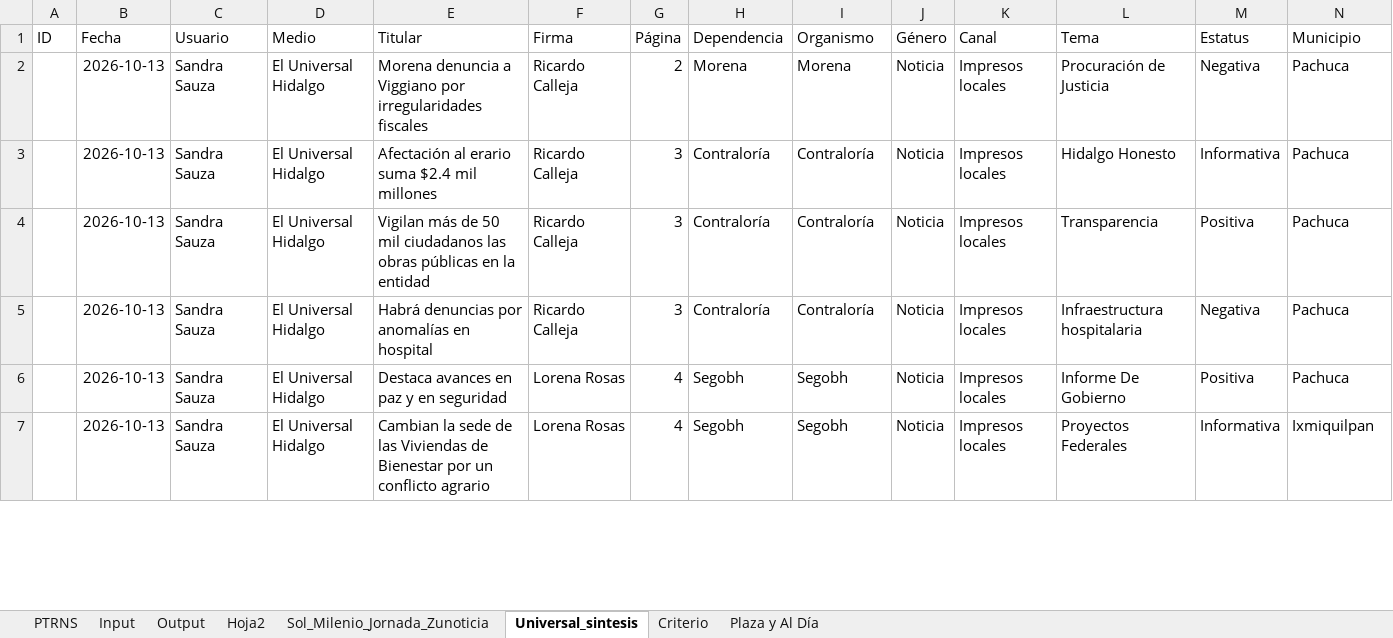
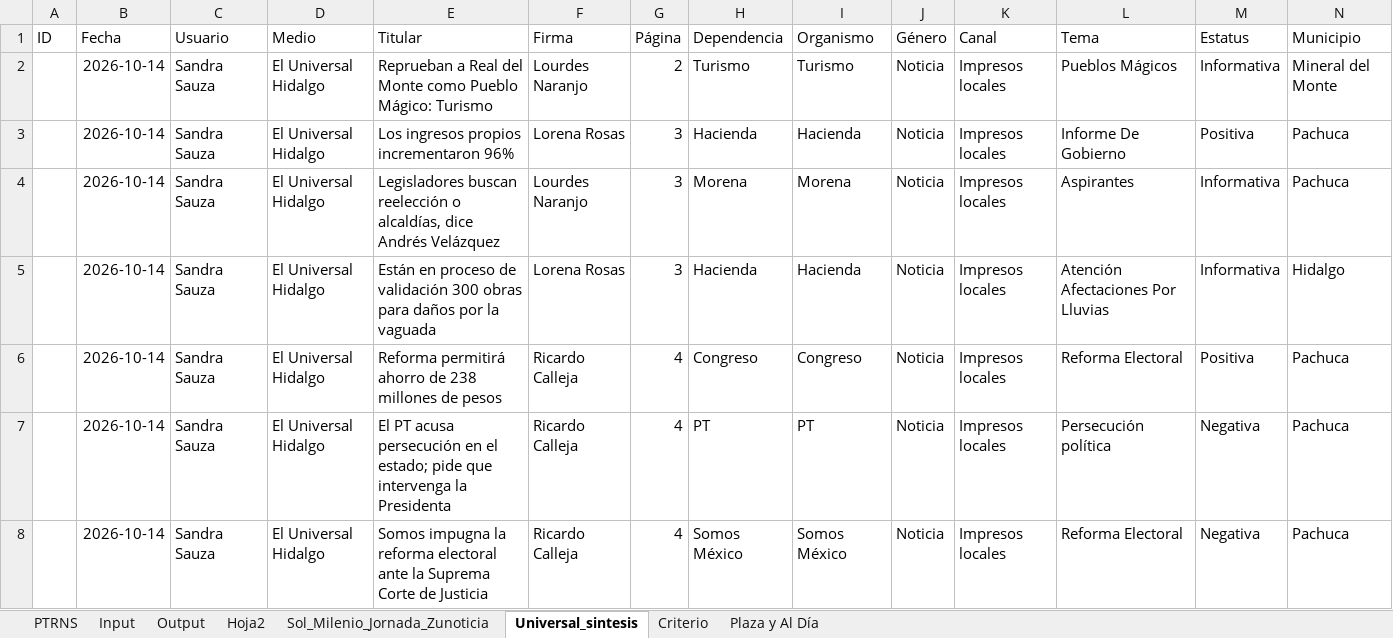
Before and after one commit to thelonious9/capturanotas, an Excel workbook: Traductor patrón-esclavo.xlsx, sheet Universal_sintesis, drawn as a sheet; only a part is shown; values as stored, in another font and other column widths than the file's, no borders; table styles not drawn; removed rows and columns are numbered as before the commit, all else as after; the diff covers the shown part only; the diff names each change by its address in the sheet, - before the commit and + after, or states it on an @@ line.

```diff
--- a/Traductor patrón-esclavo.xlsx (sheet Universal_sintesis)
+++ b/Traductor patrón-esclavo.xlsx (sheet Universal_sintesis)
+row 2:  | 2026-10-14 | Sandra Sauza | El Universal Hidalgo | Reprueban a Real del Monte como Pueblo Mágico: Turismo | Lourdes Naranjo | 2 | Turismo | Turismo | Noticia | Impresos locales | Pueblos Mágicos | Informativa | Mineral del Monte
+row 3:  | 2026-10-14 | Sandra Sauza | El Universal Hidalgo | Los ingresos propios incrementaron 96% | Lorena Rosas | 3 | Hacienda | Hacienda | Noticia | Impresos locales | Informe De Gobierno | Positiva | Pachuca
-B4:B8 (Fecha): 2026-10-13
+B4:B8 (Fecha): 2026-10-14
-E4 (Titular): Morena denuncia a Viggiano por irregularidades fiscales
+E4 (Titular): Legisladores buscan reelección o alcaldías, dice Andrés Velázquez
-F4 (Firma): Ricardo Calleja
+F4 (Firma): Lourdes Naranjo
-G4 (Página): 2
+G4 (Página): 3
-L4 (Tema): Procuración de Justicia
+L4 (Tema): Aspirantes
-M4 (Estatus): Negativa
+M4 (Estatus): Informativa
-E5 (Titular): Afectación al erario suma $2.4 mil millones
+E5 (Titular): Están en proceso de validación 300 obras para daños por la vaguada
-F5 (Firma): Ricardo Calleja
+F5 (Firma): Lorena Rosas
-H5 (Dependencia): Contraloría
+H5 (Dependencia): Hacienda
-I5 (Organismo): Contraloría
+I5 (Organismo): Hacienda
-L5 (Tema): Hidalgo Honesto
+L5 (Tema): Atención Afectaciones Por Lluvias
-N5 (Municipio): Pachuca
+N5 (Municipio): Hidalgo
-E6 (Titular): Vigilan más de 50 mil ciudadanos las obras públicas en la entidad
+E6 (Titular): Reforma permitirá ahorro de 238 millones de pesos
-G6:G7 (Página): 3
+G6:G7 (Página): 4
-H6 (Dependencia): Contraloría
+H6 (Dependencia): Congreso
-I6 (Organismo): Contraloría
+I6 (Organismo): Congreso
-L6 (Tema): Transparencia
+L6 (Tema): Reforma Electoral
-E7 (Titular): Habrá denuncias por anomalías en hospital
+E7 (Titular): El PT acusa persecución en el estado; pide que intervenga la Presidenta
-H7 (Dependencia): Contraloría
+H7 (Dependencia): PT
-I7 (Organismo): Contraloría
+I7 (Organismo): PT
-L7 (Tema): Infraestructura hospitalaria
+L7 (Tema): Persecución política
-E8 (Titular): Destaca avances en paz y en seguridad
+E8 (Titular): Somos impugna la reforma electoral ante la Suprema Corte de Justicia
-F8 (Firma): Lorena Rosas
+F8 (Firma): Ricardo Calleja
-H8 (Dependencia): Segobh
+H8 (Dependencia): Somos México
-I8 (Organismo): Segobh
+I8 (Organismo): Somos México
-L8 (Tema): Informe De Gobierno
+L8 (Tema): Reforma Electoral
-M8 (Estatus): Positiva
+M8 (Estatus): Negativa
-row 7:  | 2026-10-13 | Sandra Sauza | El Universal Hidalgo | Cambian la sede de las Viviendas de Bienestar por un conflicto agrario | Lorena Rosas | 4 | Segobh | Segobh | Noticia | Impresos locales | Proyectos Federales | Informativa | Ixmiquilpan
```
Also changed, not shown: 4 added rows, 7 removed rows and 76 edited cells elsewhere in this sheet, sheet Input, sheet Output, sheet PTRNS, sheet Sol_Milenio_Jornada_Zunoticia, sheet Criterio, sheet Plaza y Al Día, 1 more sheet, tABLA PARA XML.xlsx, 1 other file.
